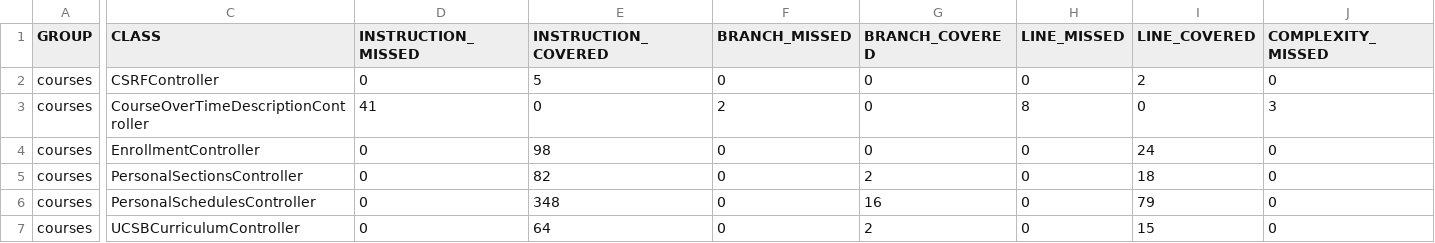
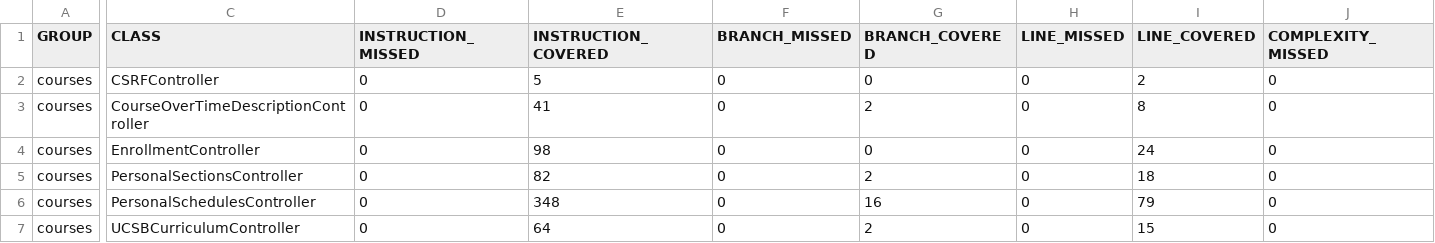
Before and after one commit to ucsb-cs156-s26/proj-courses-s26-04, a CSV file: prs/27/jacoco/jacoco.csv, drawn as a sheet; only a part is shown, gaps mark what is left out; the diff covers the shown part only; the diff names each change by its address in the sheet, - before the commit and + after, or states it on an @@ line.

```diff
--- a/prs/27/jacoco/jacoco.csv
+++ b/prs/27/jacoco/jacoco.csv
-D3 (INSTRUCTION_MISSED): 41
+D3 (INSTRUCTION_MISSED): 0
-E3 (INSTRUCTION_COVERED): 0
+E3 (INSTRUCTION_COVERED): 41
-F3 (BRANCH_MISSED): 2
+F3 (BRANCH_MISSED): 0
-G3 (BRANCH_COVERED): 0
+G3 (BRANCH_COVERED): 2
-H3 (LINE_MISSED): 8
+H3 (LINE_MISSED): 0
-I3 (LINE_COVERED): 0
+I3 (LINE_COVERED): 8
-J3 (COMPLEXITY_MISSED): 3
+J3 (COMPLEXITY_MISSED): 0
```
Also changed, not shown: 3 edited cells elsewhere in this file, 7 other files.
